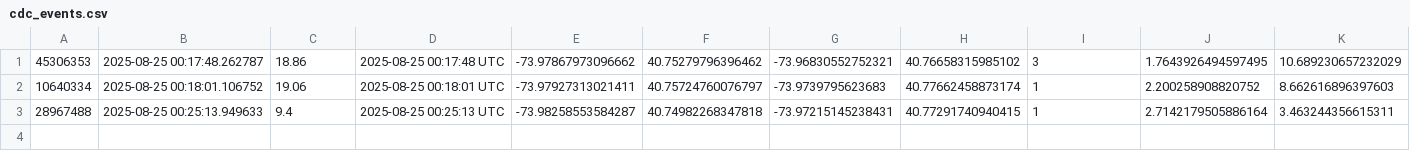
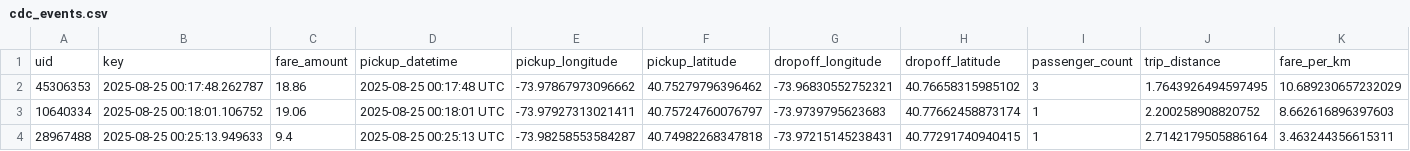
Before and after one commit to MohammedKaleemullah/machine-learning-based-ETL-validator, a CSV file: watched_dir/cdc_events.csv, drawn as a sheet; the diff names each change by its address in the sheet, - before the commit and + after, or states it on an @@ line.

```diff
--- a/watched_dir/cdc_events.csv
+++ b/watched_dir/cdc_events.csv
+row 1: uid | key | fare_amount | pickup_datetime | pickup_longitude | pickup_latitude | dropoff_longitude | dropoff_latitude | passenger_count | trip_distance | fare_per_km
```
Also changed, not shown: watched_dir/anomalies.csv.
